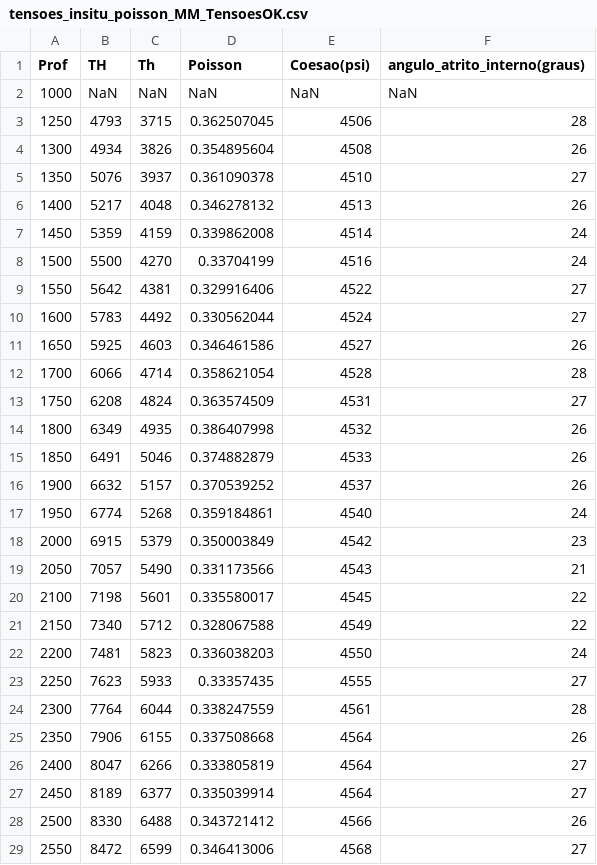
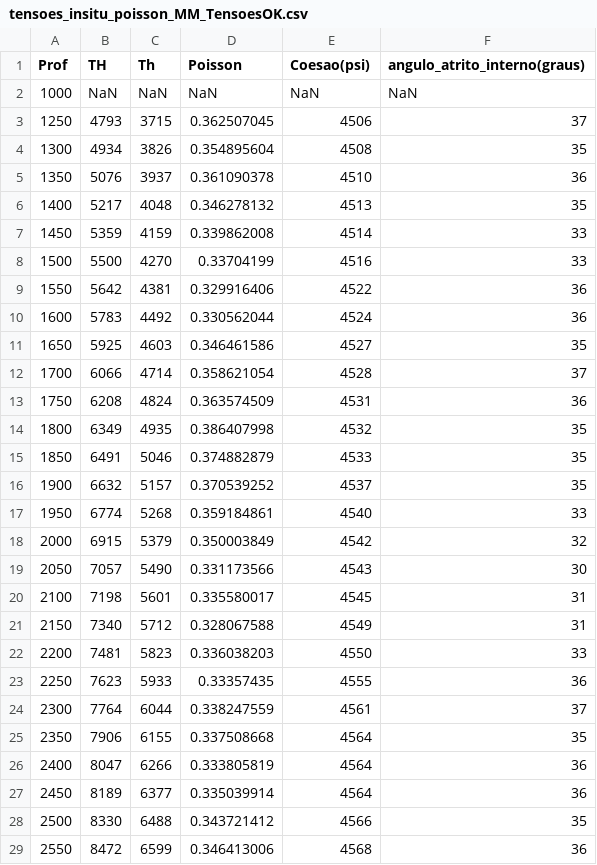
Before and after one commit to danielbettu/datasets, a CSV file: tensoes_insitu_poisson_MM_TensoesOK.csv, drawn as a sheet; only a part is shown; the diff covers the shown part only.

Commit message:
Add files via upload

```diff
--- a/tensoes_insitu_poisson_MM_TensoesOK.csv
+++ b/tensoes_insitu_poisson_MM_TensoesOK.csv
@@ -2,28 +2,28 @@ Prof,TH,Th,Poisson,Coesao(psi),angulo_atrito_interno(graus)
 1000,NaN,NaN,NaN,NaN,NaN
-1250,4793,3715,0.362507045,4506,28
-1300,4934,3826,0.354895604,4508,26
-1350,5076,3937,0.361090378,4510,27
-1400,5217,4048,0.346278132,4513,26
-1450,5359,4159,0.339862008,4514,24
-1500,5500,4270,0.33704199,4516,24
-1550,5642,4381,0.329916406,4522,27
-1600,5783,4492,0.330562044,4524,27
-1650,5925,4603,0.346461586,4527,26
-1700,6066,4714,0.358621054,4528,28
-1750,6208,4824,0.363574509,4531,27
-1800,6349,4935,0.386407998,4532,26
-1850,6491,5046,0.374882879,4533,26
-1900,6632,5157,0.370539252,4537,26
-1950,6774,5268,0.359184861,4540,24
-2000,6915,5379,0.350003849,4542,23
-2050,7057,5490,0.331173566,4543,21
-2100,7198,5601,0.335580017,4545,22
-2150,7340,5712,0.328067588,4549,22
-2200,7481,5823,0.336038203,4550,24
-2250,7623,5933,0.33357435,4555,27
-2300,7764,6044,0.338247559,4561,28
-2350,7906,6155,0.337508668,4564,26
-2400,8047,6266,0.333805819,4564,27
-2450,8189,6377,0.335039914,4564,27
-2500,8330,6488,0.343721412,4566,26
-2550,8472,6599,0.346413006,4568,27
+1250,4793,3715,0.362507045,4506,37
+1300,4934,3826,0.354895604,4508,35
+1350,5076,3937,0.361090378,4510,36
+1400,5217,4048,0.346278132,4513,35
+1450,5359,4159,0.339862008,4514,33
+1500,5500,4270,0.33704199,4516,33
+1550,5642,4381,0.329916406,4522,36
+1600,5783,4492,0.330562044,4524,36
+1650,5925,4603,0.346461586,4527,35
+1700,6066,4714,0.358621054,4528,37
+1750,6208,4824,0.363574509,4531,36
+1800,6349,4935,0.386407998,4532,35
+1850,6491,5046,0.374882879,4533,35
+1900,6632,5157,0.370539252,4537,35
+1950,6774,5268,0.359184861,4540,33
+2000,6915,5379,0.350003849,4542,32
+2050,7057,5490,0.331173566,4543,30
+2100,7198,5601,0.335580017,4545,31
+2150,7340,5712,0.328067588,4549,31
+2200,7481,5823,0.336038203,4550,33
+2250,7623,5933,0.33357435,4555,36
+2300,7764,6044,0.338247559,4561,37
+2350,7906,6155,0.337508668,4564,35
+2400,8047,6266,0.333805819,4564,36
+2450,8189,6377,0.335039914,4564,36
+2500,8330,6488,0.343721412,4566,35
+2550,8472,6599,0.346413006,4568,36
```
Also changed, not shown: 39 edited cells elsewhere in this file.
